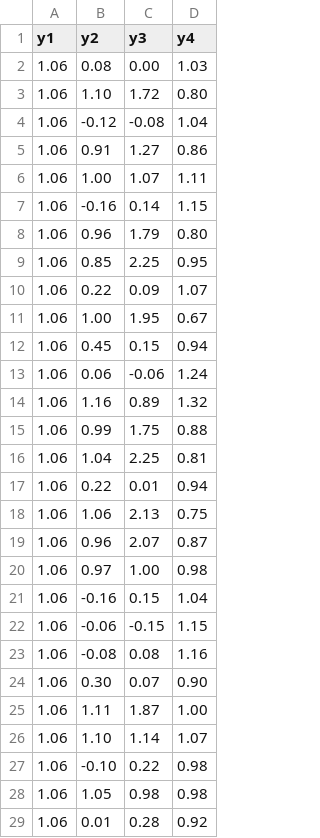
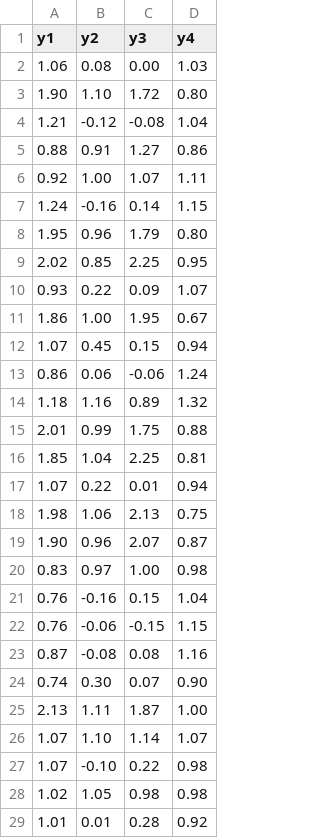
Before and after one commit to MalyginAE/clustering, a CSV file: y_data.csv, drawn as a sheet; only a part is shown; the diff covers the shown part only.

```diff
--- a/y_data.csv
+++ b/y_data.csv
@@ -2,28 +2,28 @@ y1	y2	y3	y4
 1.06	0.08	0.00	1.03
-1.06	1.10	1.72	0.80
-1.06	-0.12	-0.08	1.04
-1.06	0.91	1.27	0.86
-1.06	1.00	1.07	1.11
-1.06	-0.16	0.14	1.15
-1.06	0.96	1.79	0.80
-1.06	0.85	2.25	0.95
-1.06	0.22	0.09	1.07
-1.06	1.00	1.95	0.67
-1.06	0.45	0.15	0.94
-1.06	0.06	-0.06	1.24
-1.06	1.16	0.89	1.32
-1.06	0.99	1.75	0.88
-1.06	1.04	2.25	0.81
-1.06	0.22	0.01	0.94
-1.06	1.06	2.13	0.75
-1.06	0.96	2.07	0.87
-1.06	0.97	1.00	0.98
-1.06	-0.16	0.15	1.04
-1.06	-0.06	-0.15	1.15
-1.06	-0.08	0.08	1.16
-1.06	0.30	0.07	0.90
-1.06	1.11	1.87	1.00
-1.06	1.10	1.14	1.07
-1.06	-0.10	0.22	0.98
-1.06	1.05	0.98	0.98
-1.06	0.01	0.28	0.92
+1.90	1.10	1.72	0.80
+1.21	-0.12	-0.08	1.04
+0.88	0.91	1.27	0.86
+0.92	1.00	1.07	1.11
+1.24	-0.16	0.14	1.15
+1.95	0.96	1.79	0.80
+2.02	0.85	2.25	0.95
+0.93	0.22	0.09	1.07
+1.86	1.00	1.95	0.67
+1.07	0.45	0.15	0.94
+0.86	0.06	-0.06	1.24
+1.18	1.16	0.89	1.32
+2.01	0.99	1.75	0.88
+1.85	1.04	2.25	0.81
+1.07	0.22	0.01	0.94
+1.98	1.06	2.13	0.75
+1.90	0.96	2.07	0.87
+0.83	0.97	1.00	0.98
+0.76	-0.16	0.15	1.04
+0.76	-0.06	-0.15	1.15
+0.87	-0.08	0.08	1.16
+0.74	0.30	0.07	0.90
+2.13	1.11	1.87	1.00
+1.07	1.10	1.14	1.07
+1.07	-0.10	0.22	0.98
+1.02	1.05	0.98	0.98
+1.01	0.01	0.28	0.92
```
Also changed, not shown: 170 edited cells elsewhere in this file, x_data.csv.
